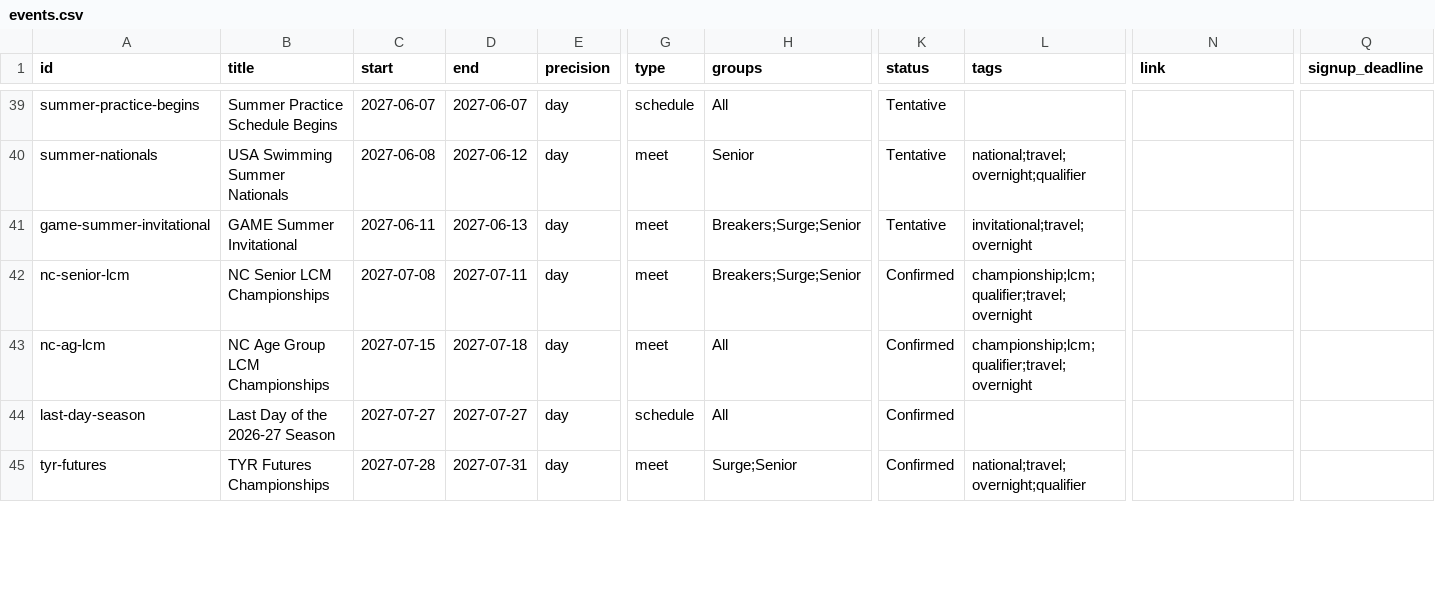
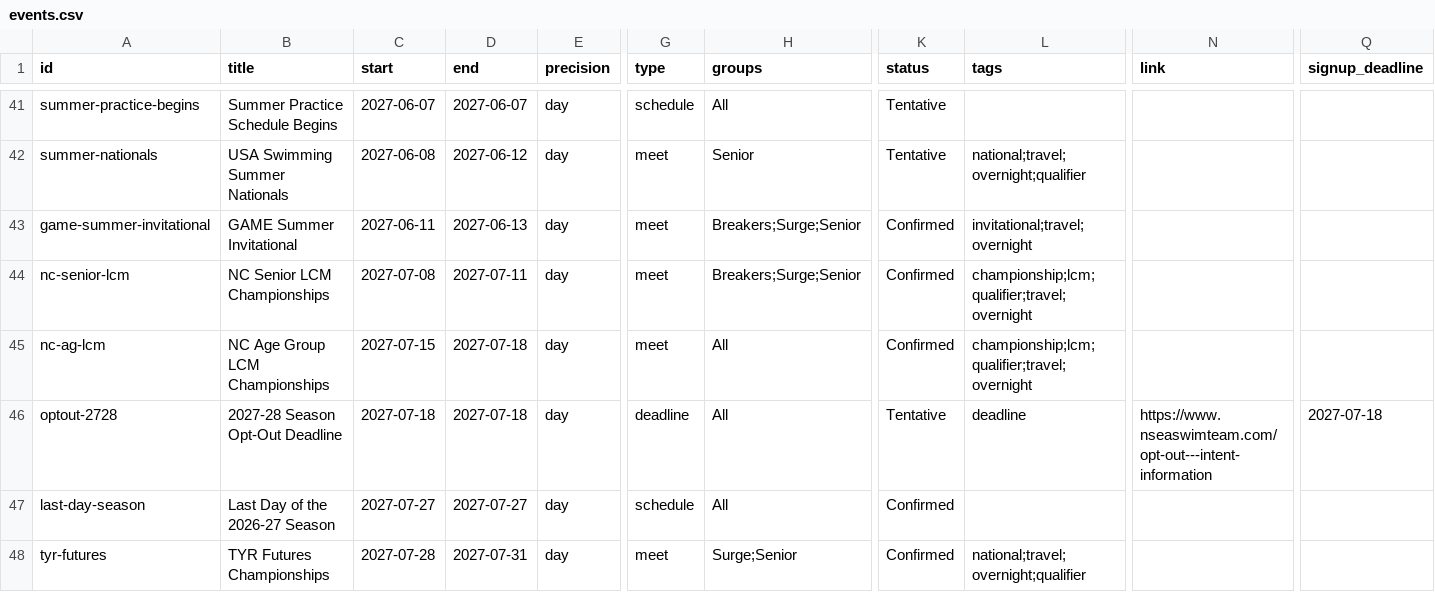
Before and after one commit to jpmerchant/nsea-events, a CSV file: data/events.csv, drawn as a sheet; only a part is shown, gaps mark what is left out; addresses are those after the commit; rows hold the shown columns only; the diff covers the shown part only; the diff names each change by its address in the sheet, - before the commit and + after, or states it on an @@ line.

```diff
--- a/data/events.csv
+++ b/data/events.csv
-K43 (status): Tentative
+K43 (status): Confirmed
+row 46: optout-2728 | 2027-28 Season Opt-Out Deadline | 2027-07-18 | 2027-07-18 | day | deadline | All | Tentative | deadline | https://www.nseaswimteam.com/opt-out---intent-information | 2027-07-18
```
Also changed, not shown: 2 added rows, 1 removed row and 18 edited cells elsewhere in this file.
